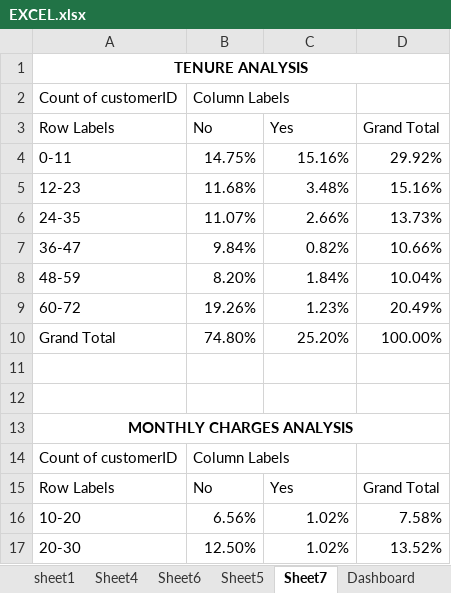
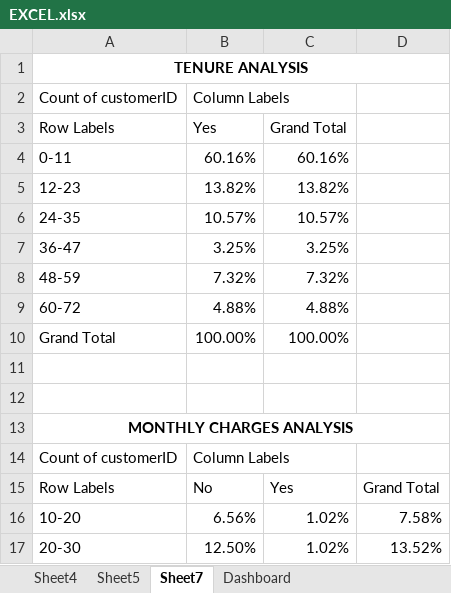
Before and after one commit to THARSHIKASIVAKUMAR/-telecom-churn-analysis-teamB, an Excel workbook: EXCEL.xlsx, sheet Sheet7, drawn as a sheet; only a part is shown; values as stored, in another font and other column widths than the file's, no borders; charts and pictures not drawn; removed rows and columns are numbered as before the commit, all else as after; the diff names each change by its address in the sheet, - before the commit and + after, or states it on an @@ line.

```diff
--- a/EXCEL.xlsx (sheet Sheet7)
+++ b/EXCEL.xlsx (sheet Sheet7)
-sheet tab: sheet1
-sheet tab: Sheet6
-row 3: Row Labels | No | Yes | Grand Total
-row 4: 0-11 | 14.75% | 15.16% | 29.92%
-row 5: 12-23 | 11.68% | 3.48% | 15.16%
-row 6: 24-35 | 11.07% | 2.66% | 13.73%
-row 7: 36-47 | 9.84% | 0.82% | 10.66%
-row 8: 48-59 | 8.20% | 1.84% | 10.04%
-row 9: 60-72 | 19.26% | 1.23% | 20.49%
-row 10: Grand Total | 74.80% | 25.20% | 100.00%
+row 3: Row Labels | Yes | Grand Total
+row 4: 0-11 | 60.16% | 60.16%
+row 5: 12-23 | 13.82% | 13.82%
+row 6: 24-35 | 10.57% | 10.57%
+row 7: 36-47 | 3.25% | 3.25%
+row 8: 48-59 | 7.32% | 7.32%
+row 9: 60-72 | 4.88% | 4.88%
+row 10: Grand Total | 100.00% | 100.00%
```
Also changed, not shown: sheet Sheet5, sheet Dashboard, sheet Sheet4, charts or pictures, 4 other files.
